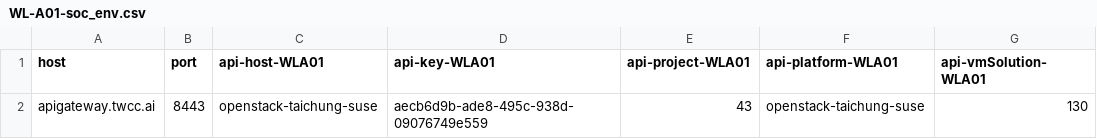
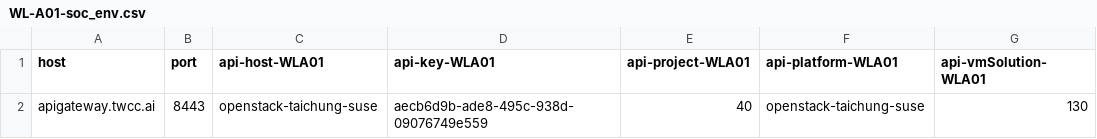
Before and after one commit to waynechen8/autimated-api-test, a CSV file: SOC/WL-A01-soc_env.csv, drawn as a sheet.

Commit message:
soc create change project id in csv , change jmeter project id data type, fix create_network parameter.

```diff
--- a/SOC/WL-A01-soc_env.csv
+++ b/SOC/WL-A01-soc_env.csv
@@ -1,2 +1,2 @@
 host,port,api-host-WLA01,api-key-WLA01,api-project-WLA01,api-platform-WLA01,api-vmSolution-WLA01
-apigateway.twcc.ai,8443,openstack-taichung-suse,aecb6d9b-ade8-495c-938d-09076749e559,43,openstack-taichung-suse,130
+apigateway.twcc.ai,8443,openstack-taichung-suse,aecb6d9b-ade8-495c-938d-09076749e559,40,openstack-taichung-suse,130
```
Also changed, not shown: 11 other files.
